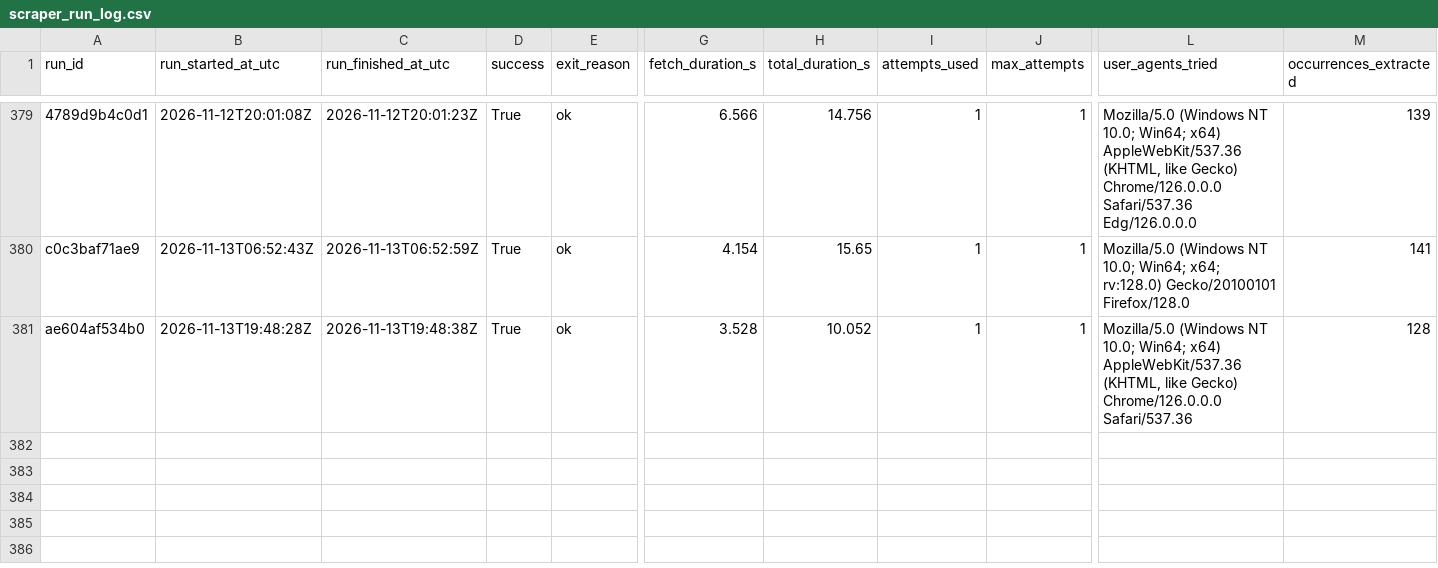
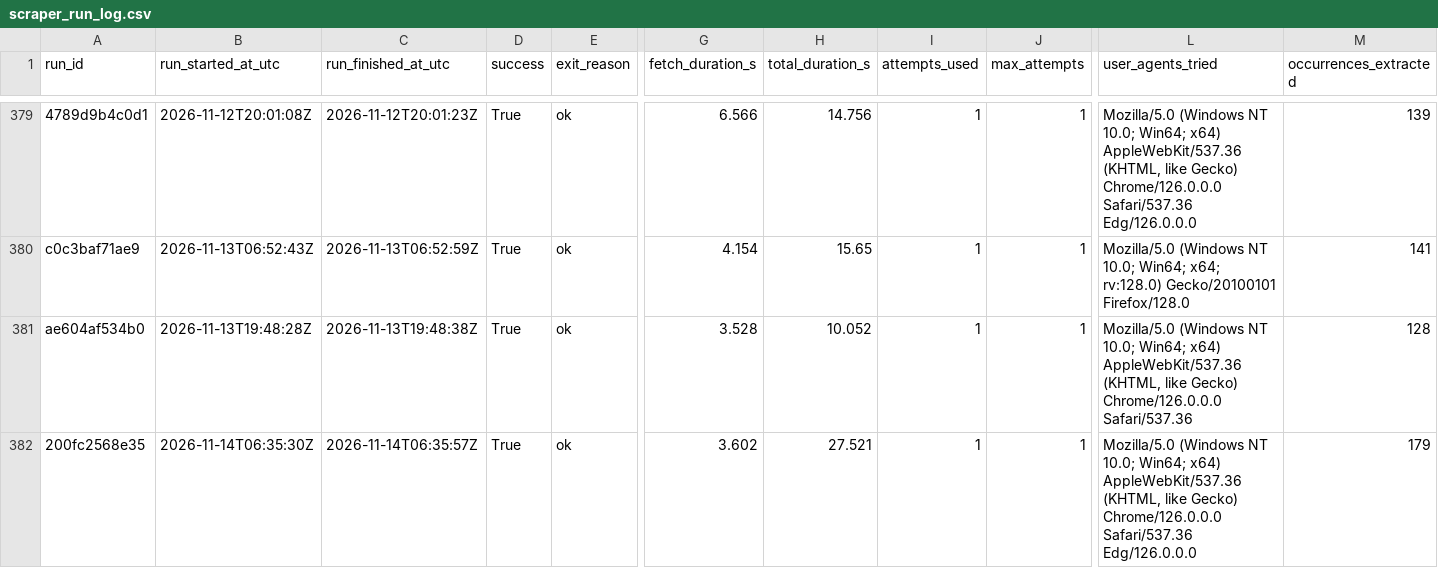
Before and after one commit to ajtga/fire-incidents, a CSV file: data/scraper_run_log.csv, drawn as a sheet; only a part is shown, gaps mark what is left out; rows hold the shown columns only; the diff names each change by its address in the sheet, - before the commit and + after, or states it on an @@ line.

```diff
--- a/data/scraper_run_log.csv
+++ b/data/scraper_run_log.csv
+row 382: 200fc2568e35 | 2026-11-14T06:35:30Z | 2026-11-14T06:35:57Z | True | ok | 3.602 | 27.521 | 1 | 1 | Mozilla/5.0 (Windows NT 10.0; Win64; x64) AppleWebKit/537.36 (KHTML, like Gecko) Chrome/126.0.0.0 Safari/537.36 Edg/126.0.0.0 | 179
```
Also changed, not shown: data/cbmal_fire_incidents.csv, 1 other file.
